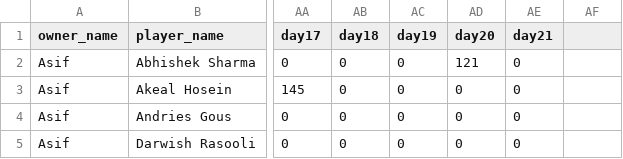
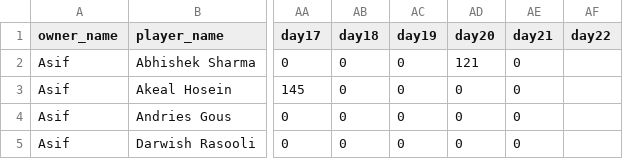
Before and after one commit to AsifCodeBank123/t20_points_dashboard, a CSV file: data/points.csv, drawn as a sheet; only a part is shown, gaps mark what is left out; the diff names each change by its address in the sheet, - before the commit and + after, or states it on an @@ line.

Commit message:
nz vs eng points updated

```diff
--- a/data/points.csv
+++ b/data/points.csv
-AF1: (empty)
+AF1: day22
```
